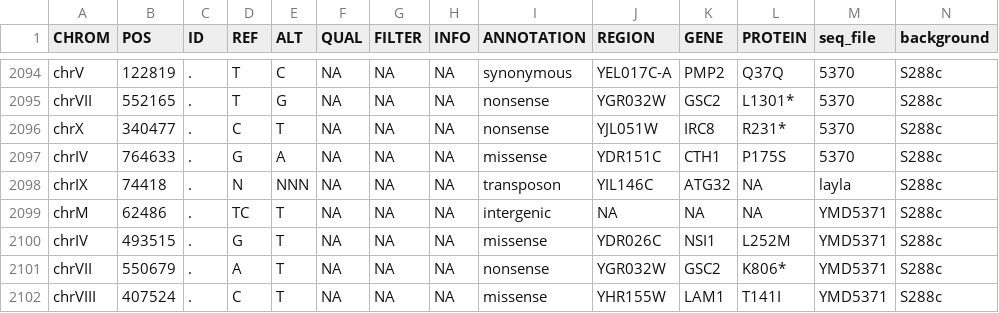
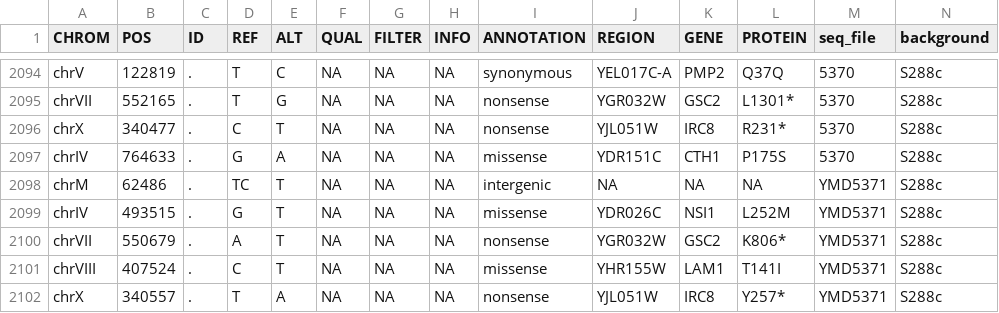
Before and after one commit to dunhamlab/yEvoMutBrowser, a CSV file: all_yEvo_vcf.csv, drawn as a sheet; only a part is shown, gaps mark what is left out; the shorter side is filled out with more unchanged rows; rows hold the shown columns only; the diff names each change by its address in the sheet, - before the commit and + after, or states it on an @@ line.

Commit message:
Remove "leah" instructor

```diff
--- a/all_yEvo_vcf.csv
+++ b/all_yEvo_vcf.csv
-row 2098: chrIX | 74418 | . | N | NNN | NA | NA | NA | transposon | YIL146C | ATG32 | NA | layla | S288c
```
